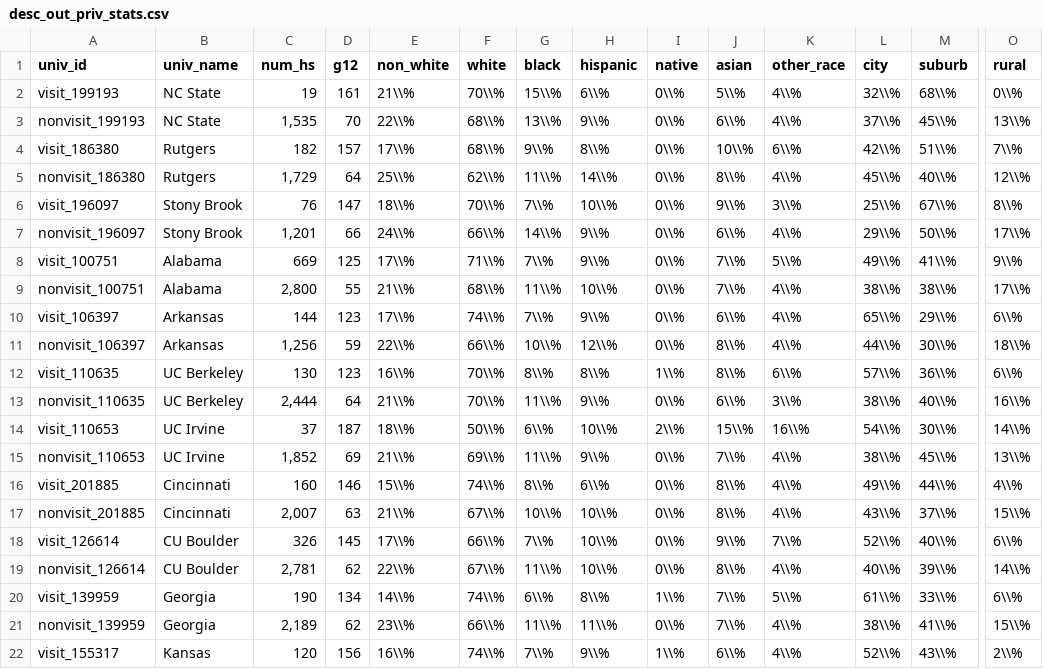
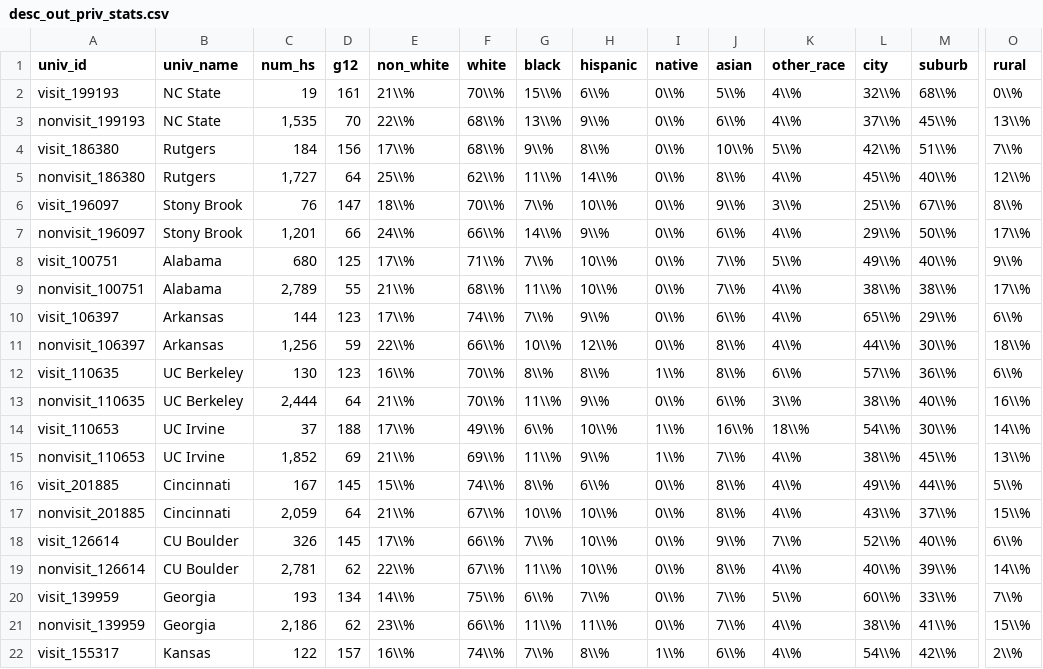
Before and after one commit to ozanj/joyce_report, a CSV file: data/desc_out_priv_stats.csv, drawn as a sheet; only a part is shown, gaps mark what is left out; the diff covers the shown part only; the diff names each change by its address in the sheet, - before the commit and + after, or states it on an @@ line.

```diff
--- a/data/desc_out_priv_stats.csv
+++ b/data/desc_out_priv_stats.csv
-C4 (num_hs): 182
+C4 (num_hs): 184
-D4 (g12): 157
+D4 (g12): 156
-K4 (other_race): 6\\%
+K4 (other_race): 5\\%
-C5 (num_hs): 1,729
+C5 (num_hs): 1,727
-C8 (num_hs): 669
+C8 (num_hs): 680
-H8 (hispanic): 9\\%
+H8 (hispanic): 10\\%
-M8 (suburb): 41\\%
+M8 (suburb): 40\\%
-C9 (num_hs): 2,800
+C9 (num_hs): 2,789
-D14 (g12): 187
+D14 (g12): 188
-E14 (non_white): 18\\%
+E14 (non_white): 17\\%
-F14 (white): 50\\%
+F14 (white): 49\\%
-I14 (native): 2\\%
+I14 (native): 1\\%
-J14 (asian): 15\\%
+J14 (asian): 16\\%
-K14 (other_race): 16\\%
+K14 (other_race): 18\\%
-I15 (native): 0\\%
+I15 (native): 1\\%
-C16 (num_hs): 160
+C16 (num_hs): 167
-D16 (g12): 146
+D16 (g12): 145
-O16 (rural): 4\\%
+O16 (rural): 5\\%
-C17 (num_hs): 2,007
+C17 (num_hs): 2,059
-D17 (g12): 63
+D17 (g12): 64
-C20 (num_hs): 190
+C20 (num_hs): 193
-F20 (white): 74\\%
+F20 (white): 75\\%
-H20 (hispanic): 8\\%
+H20 (hispanic): 7\\%
-I20 (native): 1\\%
+I20 (native): 0\\%
-L20 (city): 61\\%
+L20 (city): 60\\%
-O20 (rural): 6\\%
+O20 (rural): 7\\%
-C21 (num_hs): 2,189
+C21 (num_hs): 2,186
-C22 (num_hs): 120
+C22 (num_hs): 122
-D22 (g12): 156
+D22 (g12): 157
-H22 (hispanic): 9\\%
+H22 (hispanic): 8\\%
-L22 (city): 52\\%
+L22 (city): 54\\%
-M22 (suburb): 43\\%
+M22 (suburb): 42\\%
```
Also changed, not shown: 14 edited cells elsewhere in this file, data/desc_in_cc_stats.csv, data/desc_in_pub_stats.csv, 13 other files.
